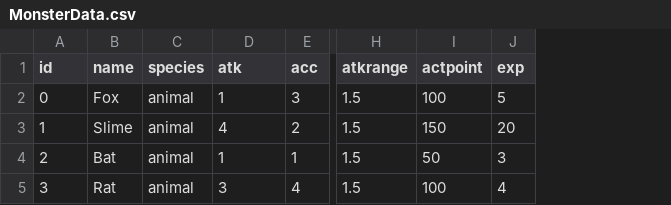
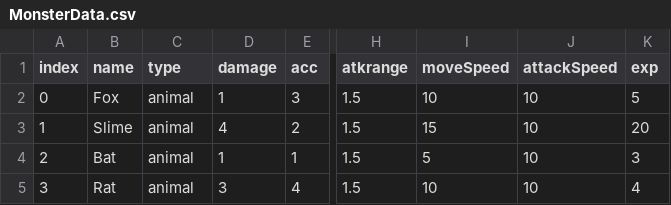
Before and after one commit to Althep/FirstProject_Rework, a CSV file: Assets/Resources/MonsterData.csv, drawn as a sheet; only a part is shown, gaps mark what is left out; removed rows and columns are numbered as before the commit, all else as after; the diff names each change by its address in the sheet, - before the commit and + after, or states it on an @@ line.

```diff
--- a/Assets/Resources/MonsterData.csv
+++ b/Assets/Resources/MonsterData.csv
-column I (actpoint), rows 2-5: 100 | 150 | 50 | 100
+column I (moveSpeed), rows 2-5: 10 | 15 | 5 | 10
+column J (attackSpeed), rows 2-5: all 10
-A1: id
+A1: index
-C1: species
+C1: type
-D1: atk
+D1: damage
```
Also changed, not shown: 15 other files.
